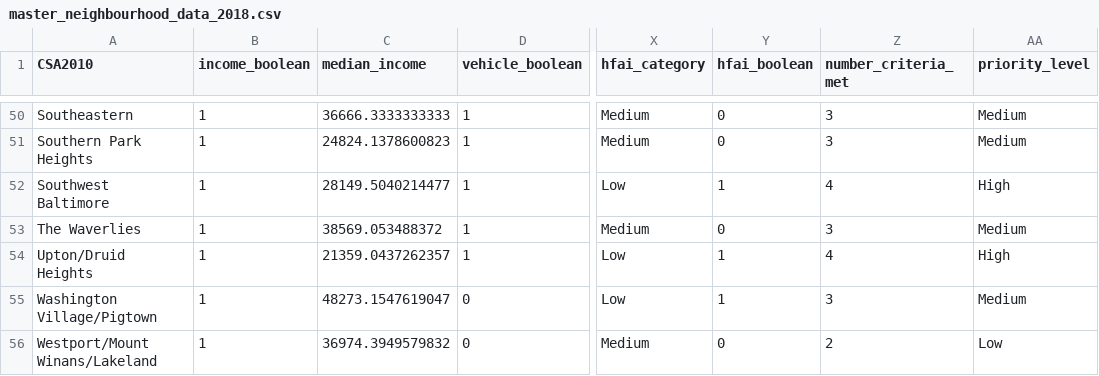
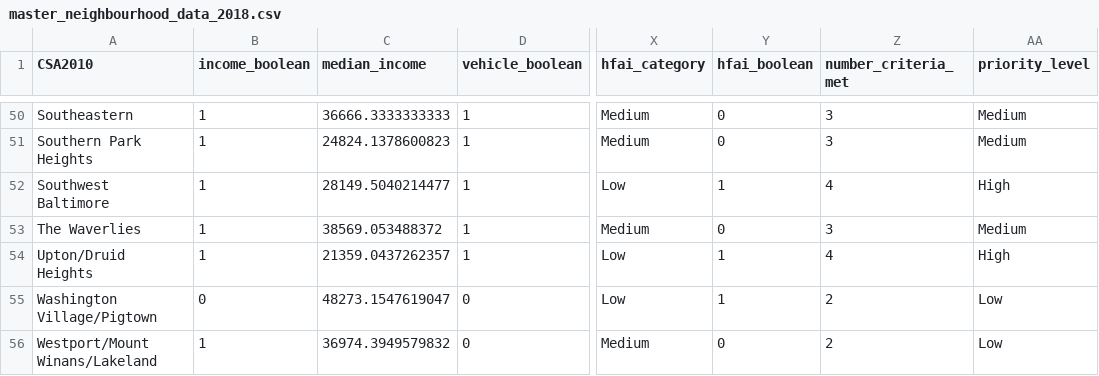
Before and after one commit to jhu-statprogramming-fall-2024/project4-apicons, a CSV file: master_neighbourhood_data_2018.csv, drawn as a sheet; only a part is shown, gaps mark what is left out; the diff covers the shown part only; the diff names each change by its address in the sheet, - before the commit and + after, or states it on an @@ line.

```diff
--- a/master_neighbourhood_data_2018.csv
+++ b/master_neighbourhood_data_2018.csv
-B55 (income_boolean): 1
+B55 (income_boolean): 0
-Z55 (number_criteria_met): 3
+Z55 (number_criteria_met): 2
-AA55 (priority_level): Medium
+AA55 (priority_level): Low
```
Also changed, not shown: 23 edited cells elsewhere in this file.
